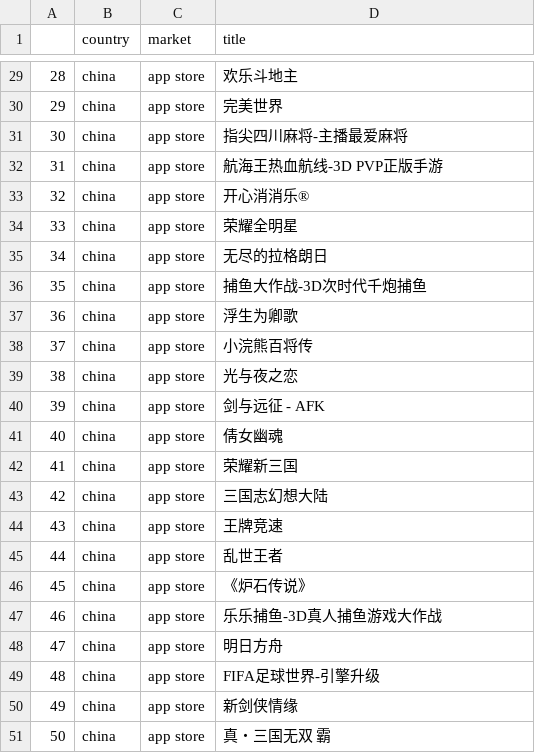
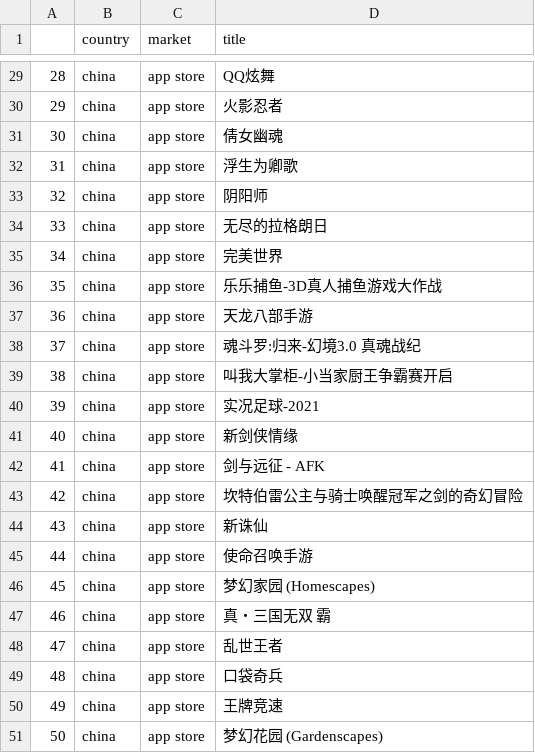
Before and after one commit to 0913ktg/CrawlingPractice, a CSV file: china.csv, drawn as a sheet; only a part is shown, gaps mark what is left out; the diff covers the shown part only.

```diff
--- a/china.csv
+++ b/china.csv
@@ -29,23 +29,23 @@
-28,china,app store,欢乐斗地主
-29,china,app store,完美世界
-30,china,app store,指尖四川麻将-主播最爱麻将
-31,china,app store,航海王热血航线-3D PVP正版手游
-32,china,app store,开心消消乐®
-33,china,app store,荣耀全明星
-34,china,app store,无尽的拉格朗日
-35,china,app store,捕鱼大作战-3D次时代千炮捕鱼
-36,china,app store,浮生为卿歌
-37,china,app store,小浣熊百将传
-38,china,app store,光与夜之恋
-39,china,app store,剑与远征 - AFK
-40,china,app store,倩女幽魂
-41,china,app store,荣耀新三国
-42,china,app store,三国志幻想大陆
-43,china,app store,王牌竞速
-44,china,app store,乱世王者
-45,china,app store,《炉石传说》
-46,china,app store,乐乐捕鱼-3D真人捕鱼游戏大作战
-47,china,app store,明日方舟
-48,china,app store,FIFA足球世界-引擎升级
-49,china,app store,新剑侠情缘
-50,china,app store,真・三国无双 霸
+28,china,app store,QQ炫舞
+29,china,app store,火影忍者
+30,china,app store,倩女幽魂
+31,china,app store,浮生为卿歌
+32,china,app store,阴阳师
+33,china,app store,无尽的拉格朗日
+34,china,app store,完美世界
+35,china,app store,乐乐捕鱼-3D真人捕鱼游戏大作战
+36,china,app store,天龙八部手游
+37,china,app store,魂斗罗:归来-幻境3.0 真魂战纪
+38,china,app store,叫我大掌柜-小当家厨王争霸赛开启
+39,china,app store,实况足球-2021
+40,china,app store,新剑侠情缘
+41,china,app store,剑与远征 - AFK
+42,china,app store,坎特伯雷公主与骑士唤醒冠军之剑的奇幻冒险
+43,china,app store,新诛仙
+44,china,app store,使命召唤手游
+45,china,app store,梦幻家园 (Homescapes)
+46,china,app store,真・三国无双 霸
+47,china,app store,乱世王者
+48,china,app store,口袋奇兵
+49,china,app store,王牌竞速
+50,china,app store,梦幻花园 (Gardenscapes)
```
Also changed, not shown: 25 edited cells elsewhere in this file, korea.csv, task1.csv, 1 other file.
